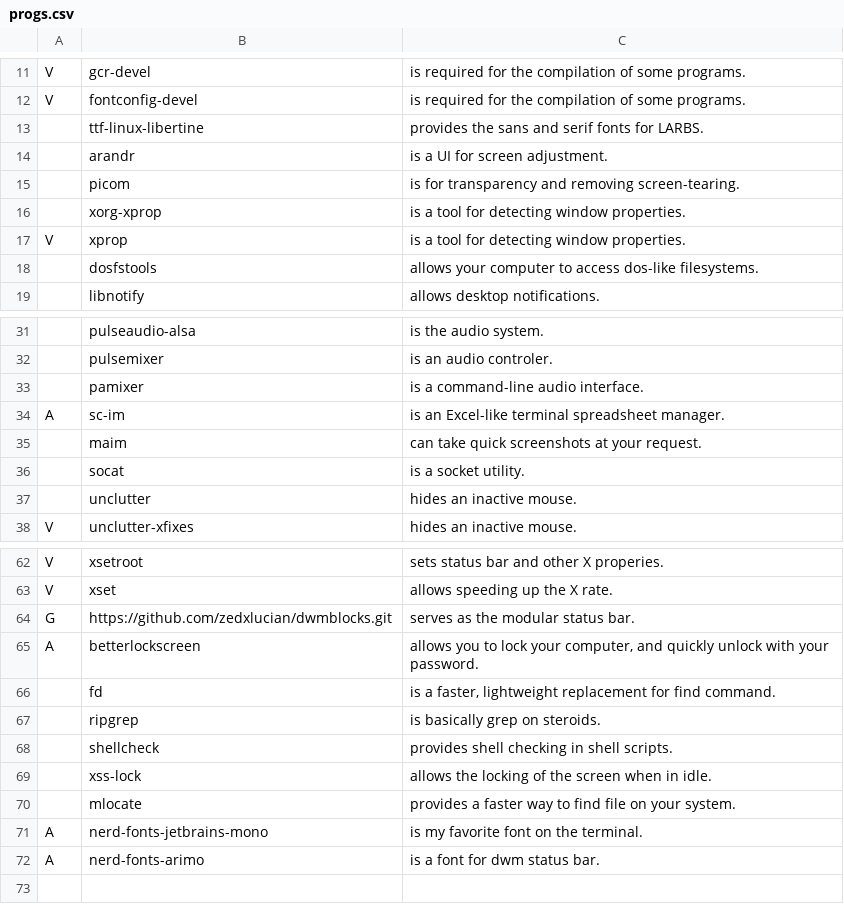
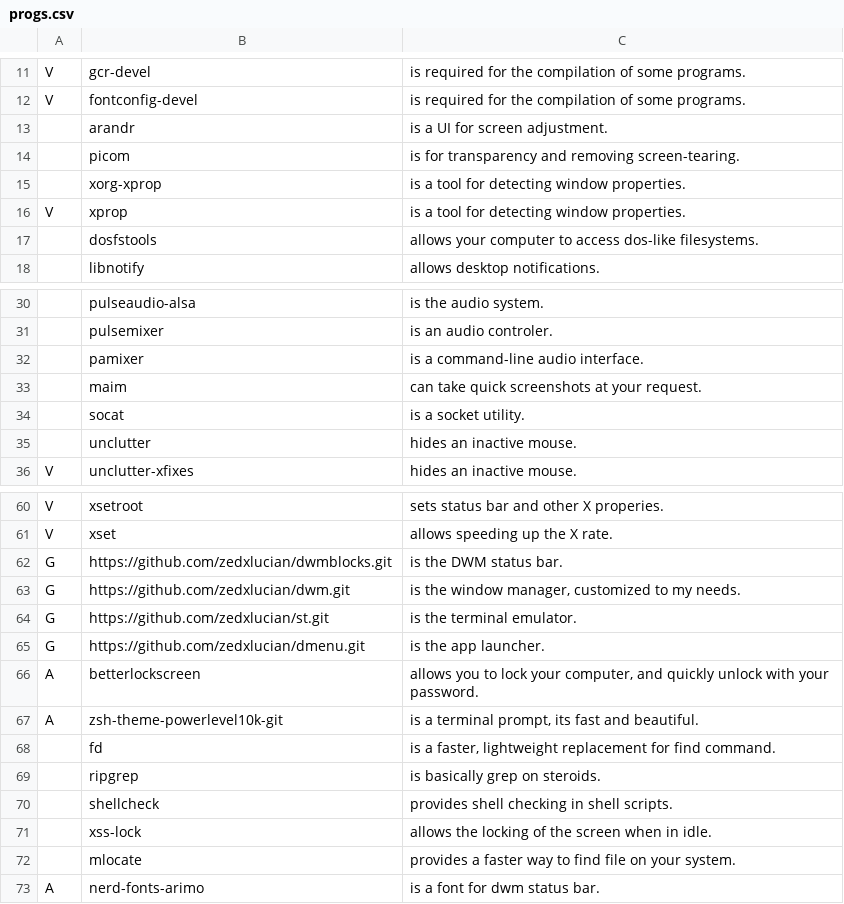
Before and after one commit to zedxlucian/LARBS, a CSV file: progs.csv, drawn as a sheet; only a part is shown, gaps mark what is left out; removed rows and columns are numbered as before the commit, all else as after; the diff names each change by its address in the sheet, - before the commit and + after, or states it on an @@ line.

```diff
--- a/progs.csv
+++ b/progs.csv
-row 13:  | ttf-linux-libertine | provides the sans and serif fonts for LARBS.
-row 34: A | sc-im | is an Excel-like terminal spreadsheet manager.
-C62: serves as the modular status bar.
+C62: is the DWM status bar.
+row 63: G | https://github.com/zedxlucian/dwm.git | is the window manager, customized to my needs.
+row 64: G | https://github.com/zedxlucian/st.git | is the terminal emulator.
+row 65: G | https://github.com/zedxlucian/dmenu.git | is the app launcher.
+row 67: A | zsh-theme-powerlevel10k-git | is a terminal prompt, its fast and beautiful.
-row 71: A | nerd-fonts-jetbrains-mono | is my favorite font on the terminal.
```
Also changed, not shown: 1 other file.
